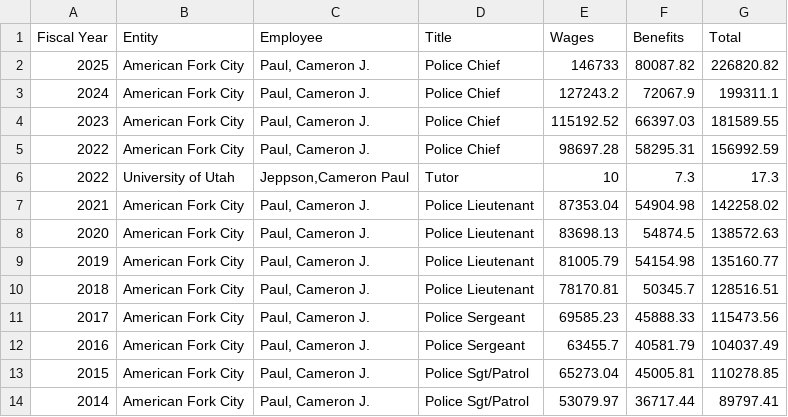
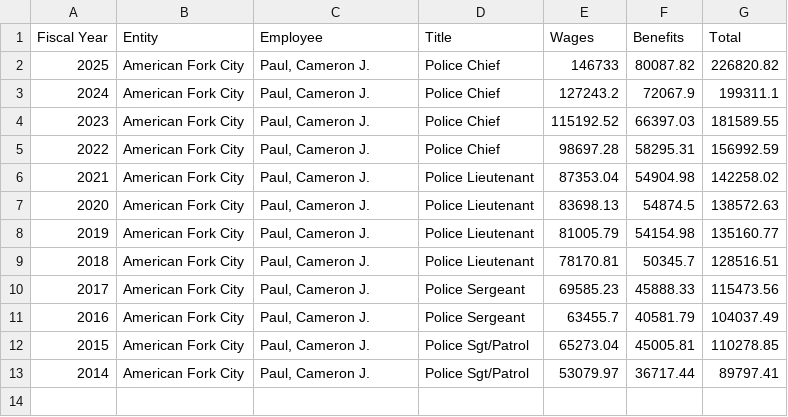
Before and after one commit to eseamonsdev/afpd-tracker, a CSV file: public/records/transparent-utah/paul-j-cameron-transparent-utah-public-compensation.csv, drawn as a sheet; the diff names each change by its address in the sheet, - before the commit and + after, or states it on an @@ line.

Commit message:
Add files via upload

```diff
--- a/public/records/transparent-utah/paul-j-cameron-transparent-utah-public-compensation.csv
+++ b/public/records/transparent-utah/paul-j-cameron-transparent-utah-public-compensation.csv
-row 6: 2022 | University of Utah | Jeppson,Cameron Paul | Tutor | 10 | 7.3 | 17.3
```
